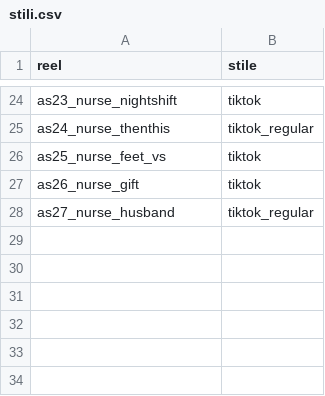
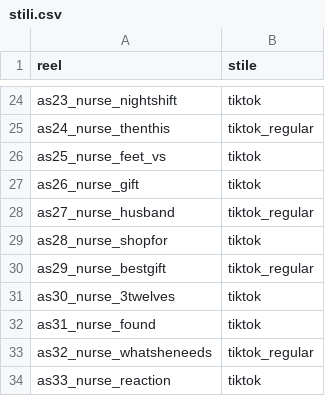
Before and after one commit to yassineben2004-droid/auto-edit-post, a CSV file: clip_montate/aftershift/stili.csv, drawn as a sheet; only a part is shown, gaps mark what is left out.

Commit message:
reel montati 2026-11-22 18:41

```diff
--- a/clip_montate/aftershift/stili.csv
+++ b/clip_montate/aftershift/stili.csv
@@ -28 +28,7 @@ as26_nurse_gift,tiktok
 as27_nurse_husband,tiktok_regular
+as28_nurse_shopfor,tiktok
+as29_nurse_bestgift,tiktok_regular
+as30_nurse_3twelves,tiktok
+as31_nurse_found,tiktok
+as32_nurse_whatsheneeds,tiktok_regular
+as33_nurse_reaction,tiktok
```
Also changed, not shown: 6 other files.
